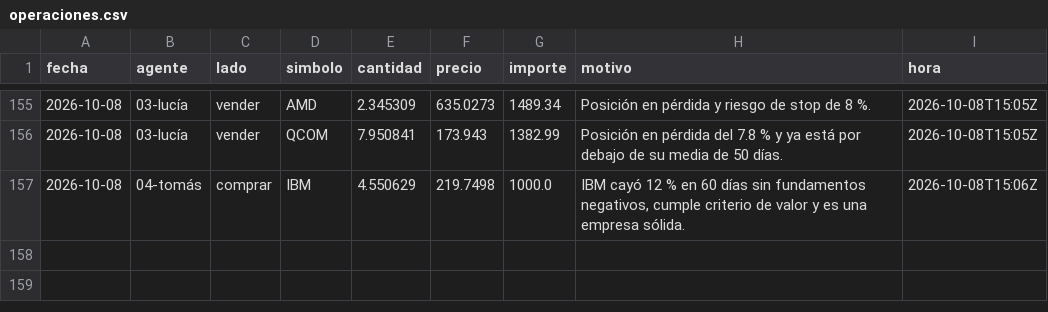
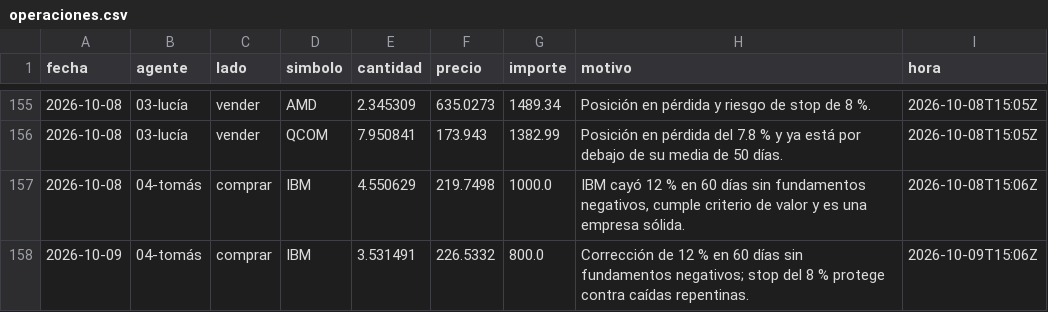
Before and after one commit to rtm-ecosistem/agentes-entrenamiento, a CSV file: datos/operaciones.csv, drawn as a sheet; only a part is shown, gaps mark what is left out.

```diff
--- a/datos/operaciones.csv
+++ b/datos/operaciones.csv
@@ -157 +157,2 @@ fecha,agente,lado,simbolo,cantidad,precio,importe,motivo,hora
 2026-10-08,04-tomás,comprar,IBM,4.550629,219.7498,1000.0,"IBM cayó 12 % en 60 días sin fundamentos negativos, cumple criterio de valor y es una empresa sólida.",2026-10-08T15:06Z
+2026-10-09,04-tomás,comprar,IBM,3.531491,226.5332,800.0,Corrección de 12 % en 60 días sin fundamentos negativos; stop del 8 % protege contra caídas repentinas.,2026-10-09T15:06Z
```
Also changed, not shown: 12 other files.
